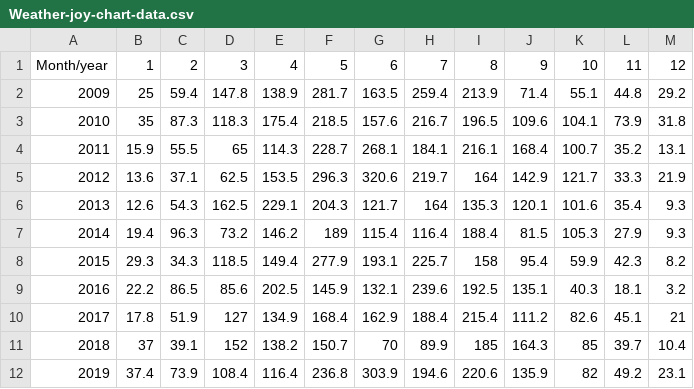
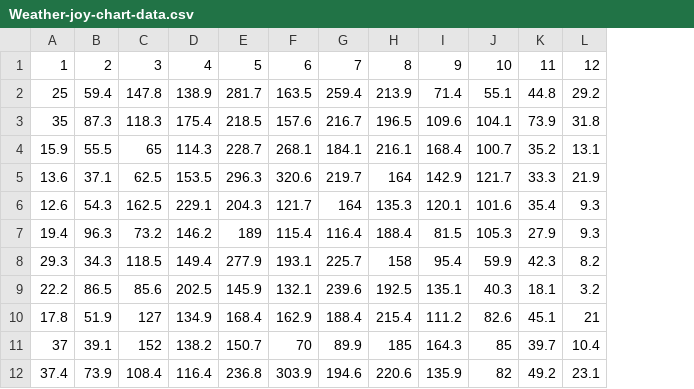
Before and after one commit to YanshuLi/practicing-codes-d3, a CSV file: Weather-joy-chart-data.csv, drawn as a sheet; the diff names each change by its address in the sheet, - before the commit and + after, or states it on an @@ line.

Commit message:
Update Weather-joy-chart-data.csv

```diff
--- a/Weather-joy-chart-data.csv
+++ b/Weather-joy-chart-data.csv
-column A, rows 1-12: Month/year | 2009 | 2010 | 2011 | 2012 | 2013 | 2014 | 2015 | 2016 | 2017 | 2018 | 2019
```
